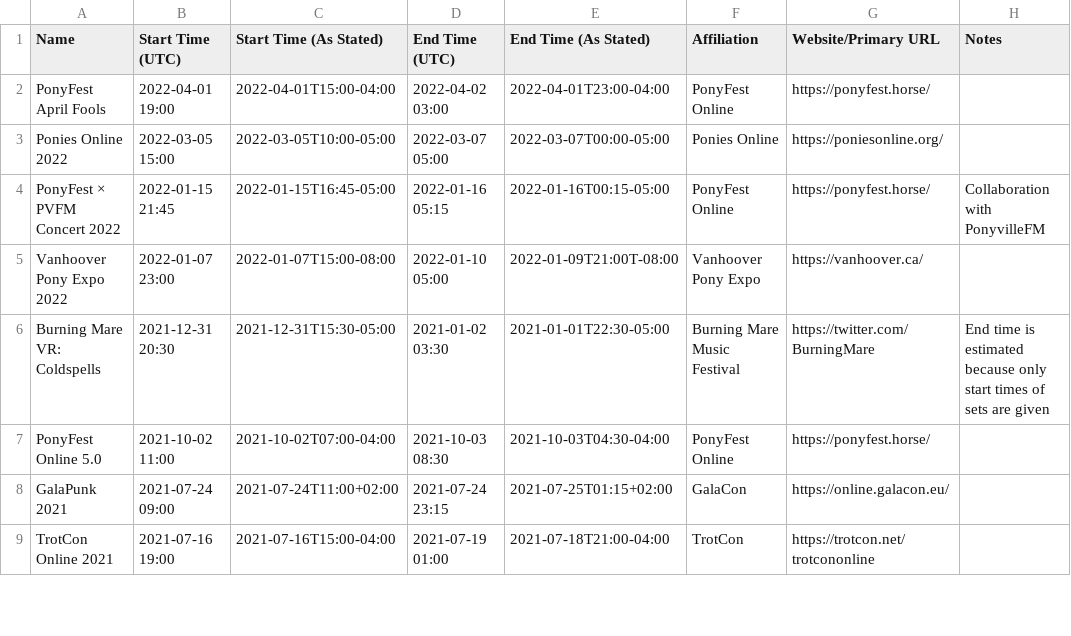
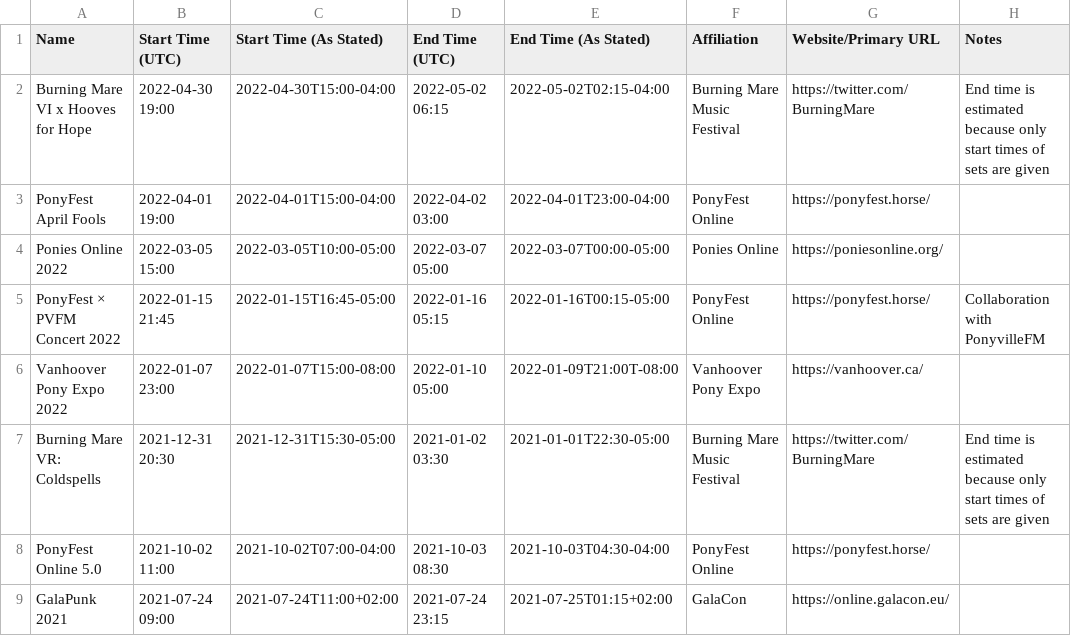
Before and after one commit to jack126guy/online-pony-events-covid-19, a CSV file: Events.csv, drawn as a sheet; only a part is shown; the shorter side is filled out with more unchanged rows.

Commit message:
Add Burning Mare VI

```diff
--- a/Events.csv
+++ b/Events.csv
@@ -1,2 +1,3 @@
 Name,Start Time (UTC),Start Time (As Stated),End Time (UTC),End Time (As Stated),Affiliation,Website/Primary URL,Notes
+Burning Mare VI x Hooves for Hope,2022-04-30 19:00,2022-04-30T15:00-04:00,2022-05-02 06:15,2022-05-02T02:15-04:00,Burning Mare Music Festival,https://twitter.com/BurningMare,End time is estimated because only start times of sets are given
 PonyFest April Fools,2022-04-01 19:00,2022-04-01T15:00-04:00,2022-04-02 03:00,2022-04-01T23:00-04:00,PonyFest Online,https://ponyfest.horse/,
```
